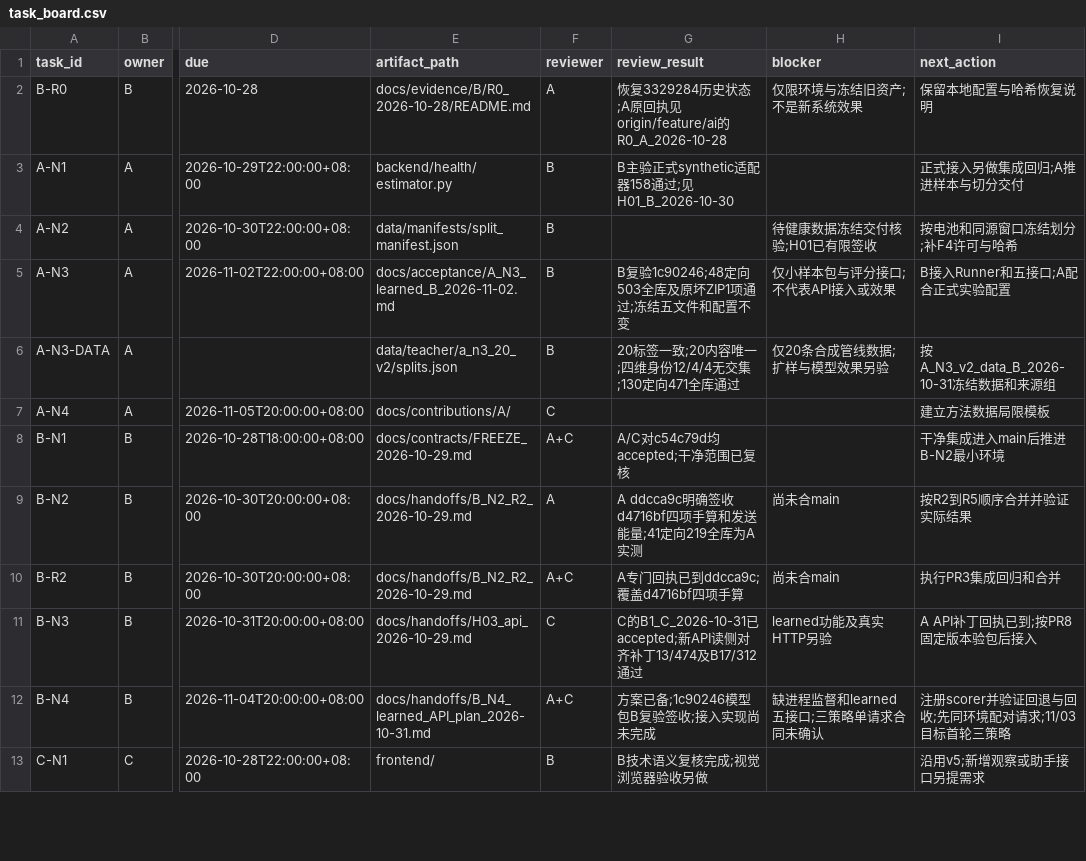
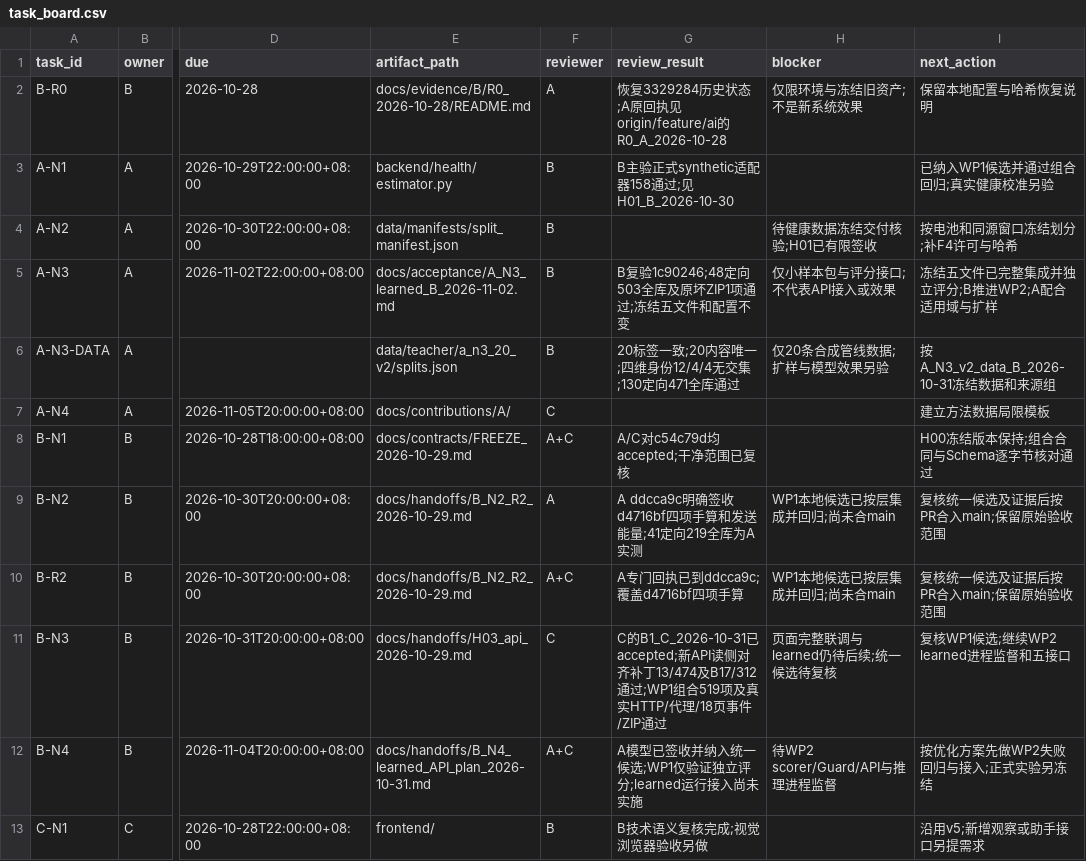
Before and after one commit to heiheiheiQIU/starlink-ai6g, a CSV file: docs/task_board.csv, drawn as a sheet; only a part is shown, gaps mark what is left out; the diff covers the shown part only; the diff names each change by its address in the sheet, - before the commit and + after, or states it on an @@ line.

```diff
--- a/docs/task_board.csv
+++ b/docs/task_board.csv
-I3 (next_action): 正式接入另做集成回归;A推进样本与切分交付
+I3 (next_action): 已纳入WP1候选并通过组合回归;真实健康校准另验
-I5 (next_action): B接入Runner和五接口;A配合正式实验配置
+I5 (next_action): 冻结五文件已完整集成并独立评分;B推进WP2;A配合适用域与扩样
-I8 (next_action): 干净集成进入main后推进B-N2最小环境
+I8 (next_action): H00冻结版本保持;组合合同与Schema逐字节核对通过
-H9:H10 (blocker): 尚未合main
+H9:H10 (blocker): WP1本地候选已按层集成并回归;尚未合main
-I9 (next_action): 按R2到R5顺序合并并验证实际结果
+I9 (next_action): 复核统一候选及证据后按PR合入main;保留原始验收范围
-I10 (next_action): 执行PR3集成回归和合并
+I10 (next_action): 复核统一候选及证据后按PR合入main;保留原始验收范围
-G11 (review_result): …通过
+G11 (review_result): …通过;WP1组合519项及真实HTTP/代理/18页事件/ZIP通过
-H11 (blocker): learned功能及真实HTTP另验
+H11 (blocker): 页面完整联调与learned仍待后续;统一候选待复核
-I11 (next_action): A API补丁回执已到;按PR8固定版本验包后接入
+I11 (next_action): 复核WP1候选;继续WP2 learned进程监督和五接口
-G12 (review_result): 方案已备;1c90246模型包B复验签收;接入实现尚未完成
+G12 (review_result): A模型已签收并纳入统一候选;WP1仅验证独立评分;learned运行接入尚未实施
-H12 (blocker): 缺进程监督和learned五接口;三策略单请求合同未确认
+H12 (blocker): 待WP2 scorer/Guard/API与推理进程监督
-I12 (next_action): 注册scorer并验证回退与回收;先同环境配对请求;11/03目标首轮三策略
+I12 (next_action): 按优化方案先做WP2失败回归与接入;正式实验另冻结
```
Also changed, not shown: 15 edited cells elsewhere in this file, 21 other files.
